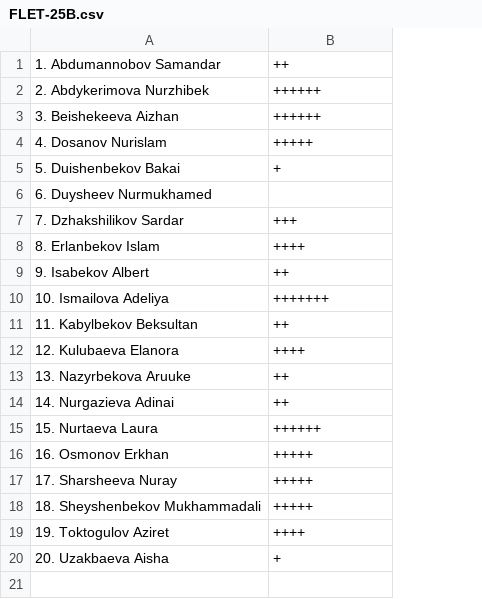
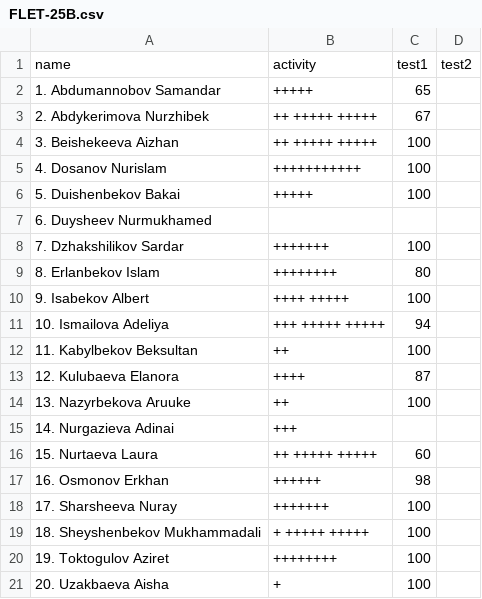
Before and after one commit to boluerbol/Student_list, a CSV file: FLET-25B.csv, drawn as a sheet; addresses are those after the commit; the diff names each change by its address in the sheet, - before the commit and + after, or states it on an @@ line.

```diff
--- a/FLET-25B.csv
+++ b/FLET-25B.csv
+column C, rows 2-21: 65 | 67 | 100 | 100 | 100 |  | 100 | 80 | 100 | 94 | 100 | 87 | 100 |  | 60 | 98 | 100 | 100 | 100 | 100
+column D, empty
+row 1: name | activity | test1 | test2
-B2: ++
+B2: +++++
-B3:B4: ++++++
+B3:B4: ++ +++++ +++++
-B5: +++++
+B5: +++++++++++
-B6: +
+B6: +++++
-B8: +++
+B8: +++++++
-B9: ++++
+B9: ++++++++
-B10: ++
+B10: ++++ +++++
-B11: +++++++
+B11: +++ +++++ +++++
-B15: ++
+B15: +++
-B16: ++++++
+B16: ++ +++++ +++++
-B17: +++++
+B17: ++++++
-B18: +++++
+B18: +++++++
-B19: +++++
+B19: + +++++ +++++
-B20: ++++
+B20: ++++++++
```
Also changed, not shown: CSC-26.csv, DES-25A.csv, 3 other files.
